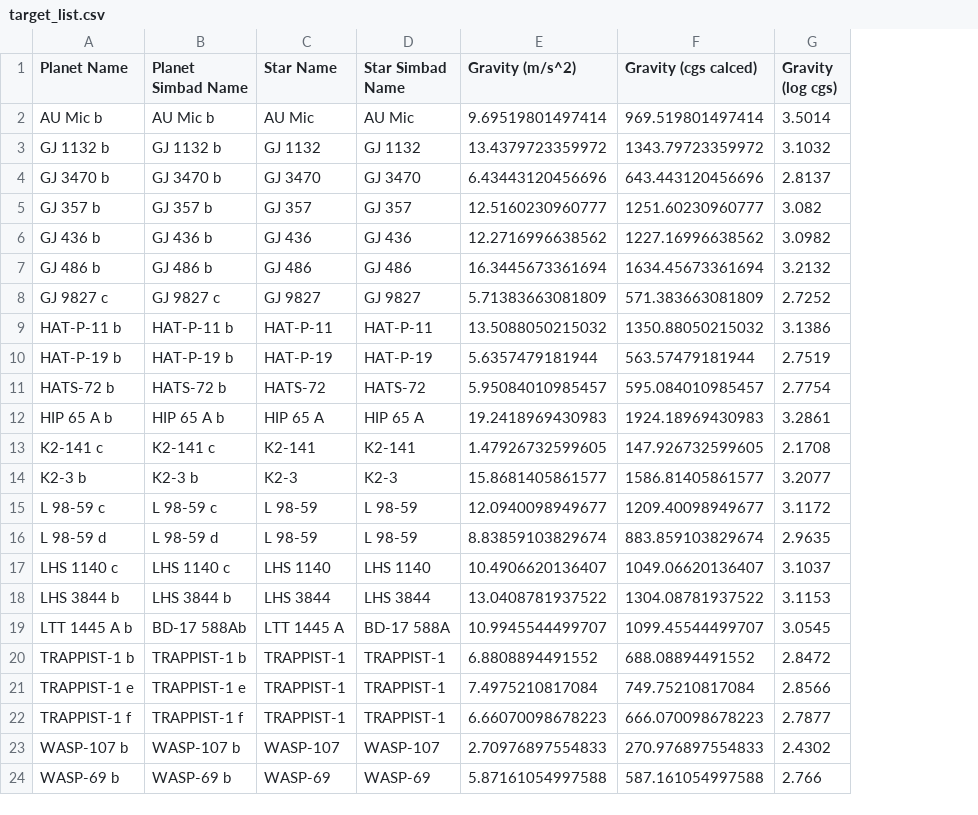
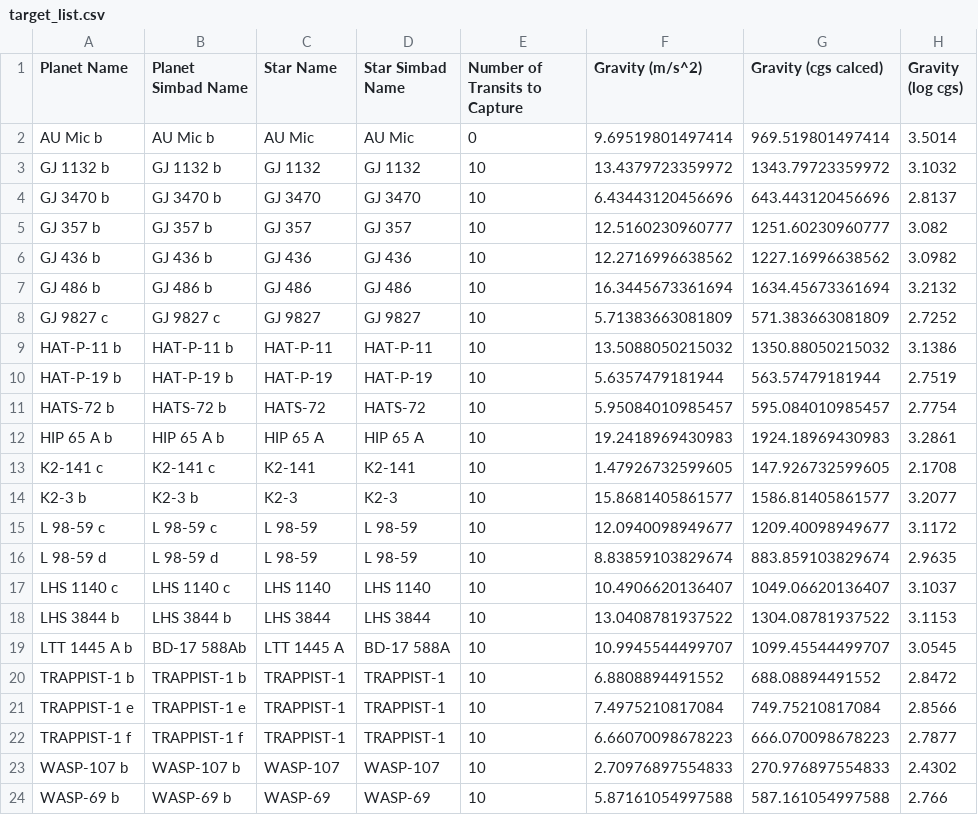
Before and after one commit to PandoraMission/pandora-scheduler, a CSV file: src/pandorascheduler/data/target_list.csv, drawn as a sheet; only a part is shown; the diff names each change by its address in the sheet, - before the commit and + after, or states it on an @@ line.

```diff
--- a/src/pandorascheduler/data/target_list.csv
+++ b/src/pandorascheduler/data/target_list.csv
+column E (Number of Transits to Capture), rows 2-24: 0 | 10 | 10 | 10 | 10 | 10 | 10 | 10 | 10 | 10 | 10 | 10 | 10 | 10 | 10 | 10 | 10 | 10 | 10 | 10 | 10 | 10 | 10
```
Also changed, not shown: 2 other files.
